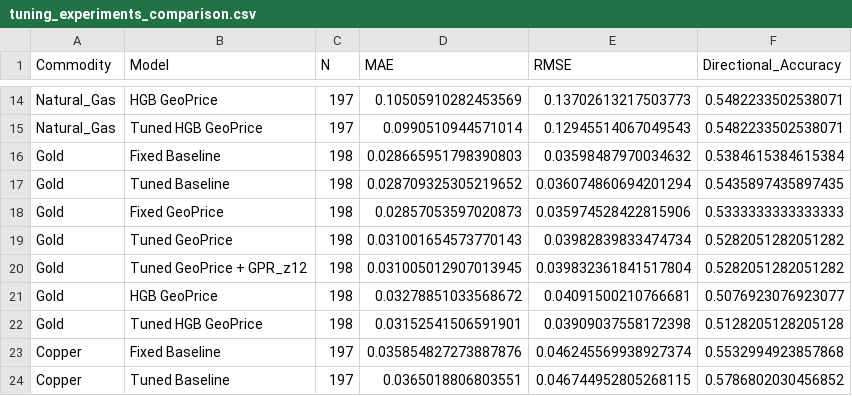
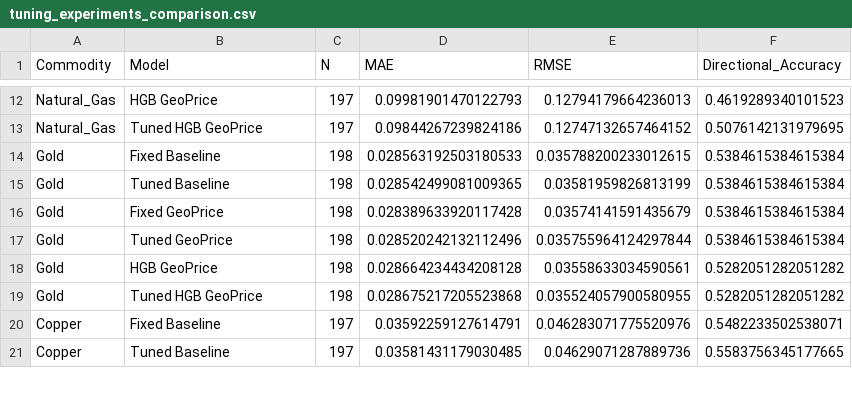
Before and after one commit to Saswat-Mpt/GeoPrice, a CSV file: outputs/phase3/tuning_experiments_comparison.csv, drawn as a sheet; only a part is shown, gaps mark what is left out; removed rows and columns are numbered as before the commit, all else as after; the diff covers the shown part only; the diff names each change by its address in the sheet, - before the commit and + after, or states it on an @@ line.

Commit message:
fix: implement leak-free nested walk-forward time-series CV tuning pipeline
- Removed model caching (%6 and %12 blocks) so every OOS forecast month refits models from scratch
- Rewrote tuning module using real TimeSeriesSplit inner CV for ElasticNet, HGB, and LogisticRegression
- Removed GPR_regime_code from ML feature set to eliminate conceptual duplication with Phase 2 analytics
- Computed Stage 9 validation flags dynamically from data alignment checks
- Updated test suite: 75/75 automated unit tests passing (100%)

```diff
--- a/outputs/phase3/tuning_experiments_comparison.csv
+++ b/outputs/phase3/tuning_experiments_comparison.csv
-D12 (MAE): 0.10505910282453569
+D12 (MAE): 0.09981901470122793
-E12 (RMSE): 0.13702613217503773
+E12 (RMSE): 0.12794179664236013
-F12 (Directional_Accuracy): 0.5482233502538071
+F12 (Directional_Accuracy): 0.4619289340101523
-D13 (MAE): 0.0990510944571014
+D13 (MAE): 0.09844267239824186
-E13 (RMSE): 0.12945514067049543
+E13 (RMSE): 0.12747132657464152
-F13 (Directional_Accuracy): 0.5482233502538071
+F13 (Directional_Accuracy): 0.5076142131979695
-D14 (MAE): 0.028665951798390803
+D14 (MAE): 0.028563192503180533
-E14 (RMSE): 0.03598487970034632
+E14 (RMSE): 0.035788200233012615
-D15 (MAE): 0.028709325305219652
+D15 (MAE): 0.028542499081009365
-E15 (RMSE): 0.036074860694201294
+E15 (RMSE): 0.03581959826813199
-F15 (Directional_Accuracy): 0.5435897435897435
+F15 (Directional_Accuracy): 0.5384615384615384
-D16 (MAE): 0.02857053597020873
+D16 (MAE): 0.028389633920117428
-E16 (RMSE): 0.035974528422815906
+E16 (RMSE): 0.03574141591435679
-F16 (Directional_Accuracy): 0.5333333333333333
+F16 (Directional_Accuracy): 0.5384615384615384
-D17 (MAE): 0.031001654573770143
+D17 (MAE): 0.028520242132112496
-E17 (RMSE): 0.03982839833474734
+E17 (RMSE): 0.035755964124297844
-F17 (Directional_Accuracy): 0.5282051282051282
+F17 (Directional_Accuracy): 0.5384615384615384
-B18 (Model): Tuned GeoPrice + GPR_z12
+B18 (Model): HGB GeoPrice
-D18 (MAE): 0.031005012907013945
+D18 (MAE): 0.028664234434208128
-E18 (RMSE): 0.039832361841517804
+E18 (RMSE): 0.03558633034590561
-row 21: Gold | HGB GeoPrice | 198 | 0.03278851033568672 | 0.04091500210766681 | 0.5076923076923077
-D19 (MAE): 0.03152541506591901
+D19 (MAE): 0.028675217205523868
-E19 (RMSE): 0.03909037558172398
+E19 (RMSE): 0.035524057900580955
-F19 (Directional_Accuracy): 0.5128205128205128
+F19 (Directional_Accuracy): 0.5282051282051282
-D20 (MAE): 0.035854827273887876
+D20 (MAE): 0.03592259127614791
-E20 (RMSE): 0.046245569938927374
+E20 (RMSE): 0.046283071775520976
-F20 (Directional_Accuracy): 0.5532994923857868
+F20 (Directional_Accuracy): 0.5482233502538071
-D21 (MAE): 0.0365018806803551
+D21 (MAE): 0.03581431179030485
-E21 (RMSE): 0.046744952805268115
+E21 (RMSE): 0.04629071287889736
-F21 (Directional_Accuracy): 0.5786802030456852
+F21 (Directional_Accuracy): 0.5583756345177665
```
Also changed, not shown: 4 removed rows and 59 edited cells elsewhere in this file, outputs/phase3/directional_results.csv, outputs/phase3/feature_ablation.csv, 8 other files.
